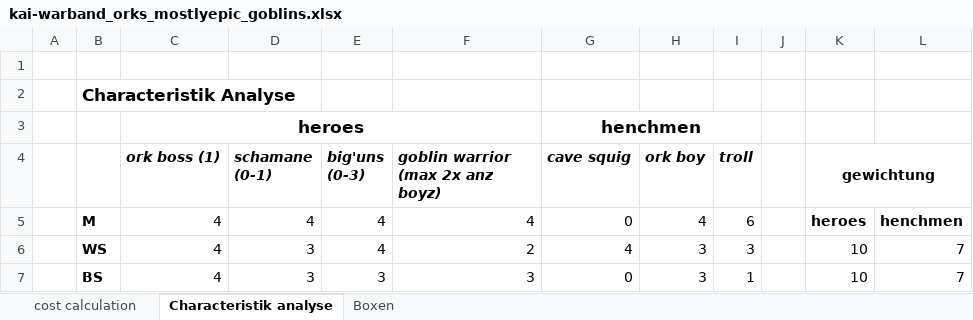
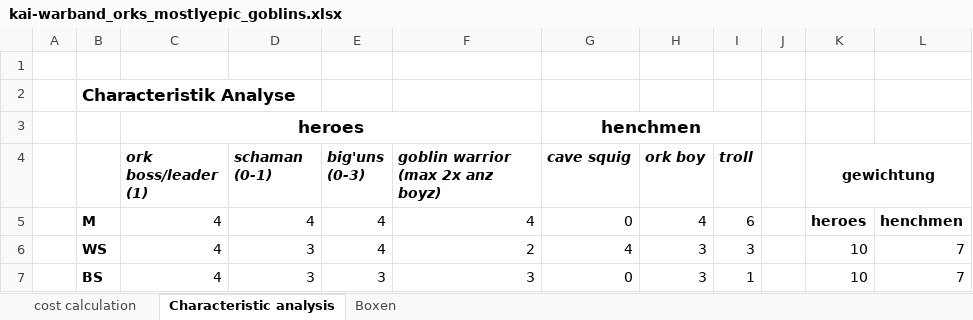
Before and after one commit to Labernator/Mordheim, an Excel workbook: kai/kai-warband_orks_mostlyepic_goblins.xlsx, sheet Characteristic analysis, drawn as a sheet; only a part is shown; values as stored, in another font and other column widths than the file's, no borders; conditional formats not drawn; the diff names each change by its address in the sheet, - before the commit and + after, or states it on an @@ line.

```diff
--- a/kai/kai-warband_orks_mostlyepic_goblins.xlsx (sheet Characteristic analysis)
+++ b/kai/kai-warband_orks_mostlyepic_goblins.xlsx (sheet Characteristic analysis)
-sheet tab: Characteristik analyse
+sheet tab: Characteristic analysis
-C4: ork boss (1)
+C4: ork boss/leader (1)
-D4: schamane (0-1)
+D4: schaman (0-1)
```
Also changed, not shown: sheet cost calculation, formulas that keep their value, 1 other file.
